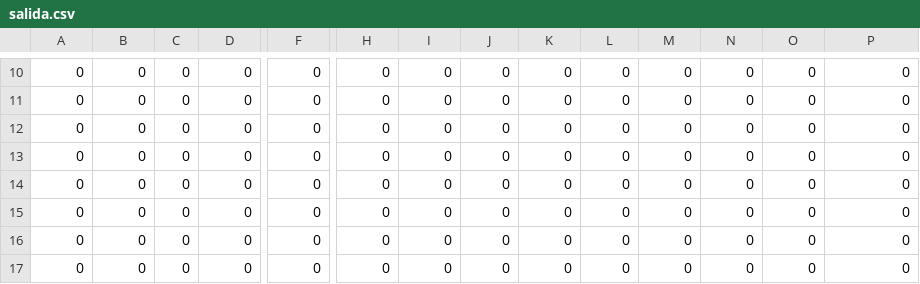
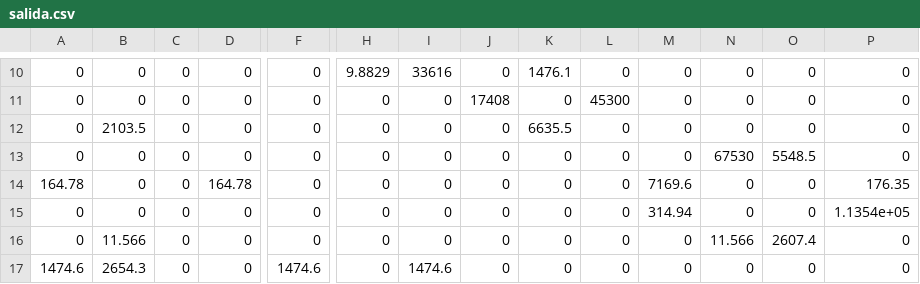
Before and after one commit to pigarcia/TrafficSDN, a CSV file: salida.csv, drawn as a sheet; only a part is shown, gaps mark what is left out; the diff covers the shown part only; the diff names each change by its address in the sheet, - before the commit and + after, or states it on an @@ line.

```diff
--- a/salida.csv
+++ b/salida.csv
-H10: 0
+H10: 9.8829
-I10: 0
+I10: 33616
-K10: 0
+K10: 1476.1
-J11: 0
+J11: 17408
-L11: 0
+L11: 45300
-B12: 0
+B12: 2103.5
-K12: 0
+K12: 6635.5
-N13: 0
+N13: 67530
-O13: 0
+O13: 5548.5
-A14: 0
+A14: 164.78
-D14: 0
+D14: 164.78
-M14: 0
+M14: 7169.6
-P14: 0
+P14: 176.35
-M15: 0
+M15: 314.94
-P15: 0
+P15: 1.1354e+05
-B16: 0
+B16: 11.566
-N16: 0
+N16: 11.566
-O16: 0
+O16: 2607.4
-A17: 0
+A17: 1474.6
-B17: 0
+B17: 2654.3
-F17: 0
+F17: 1474.6
-I17: 0
+I17: 1474.6
```
Also changed, not shown: 30 edited cells elsewhere in this file, listaPorcentual.csv, salidaPorcentual.csv, 4 other files.
